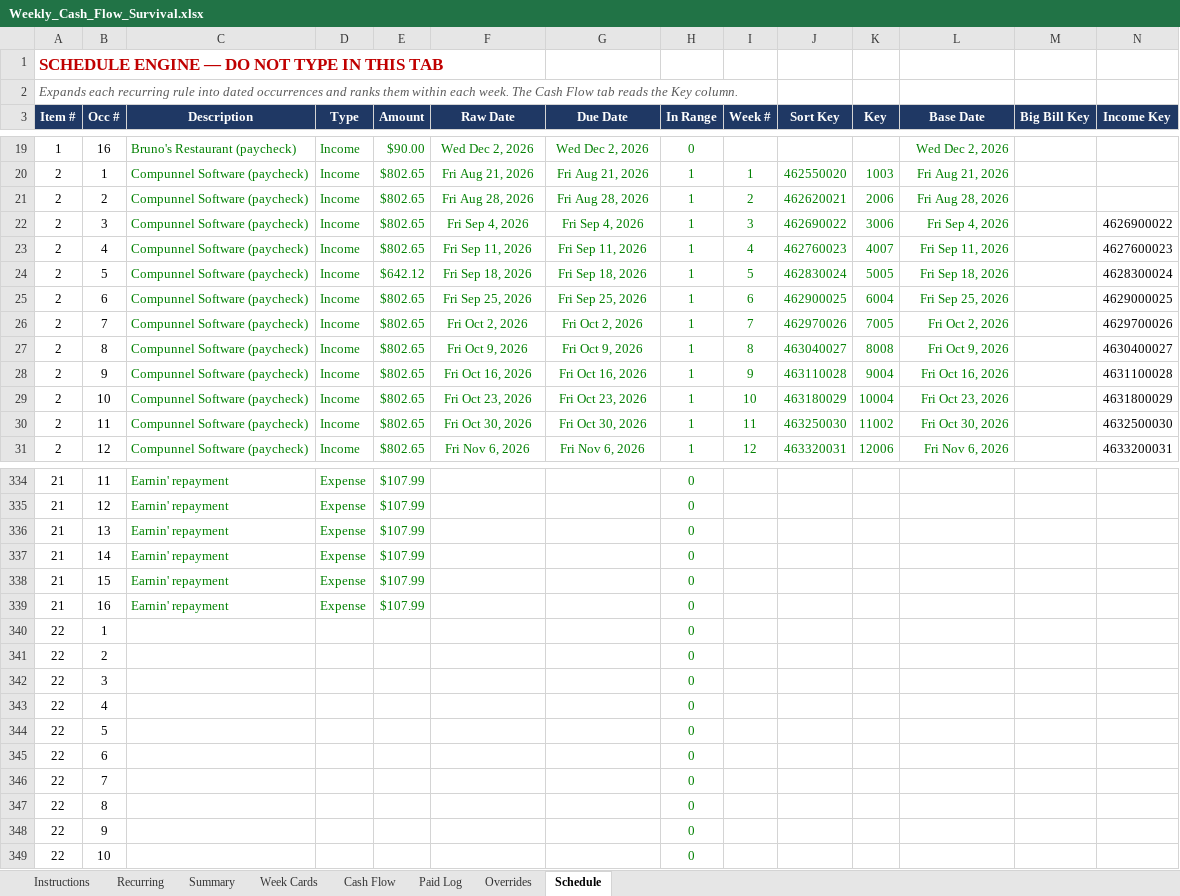
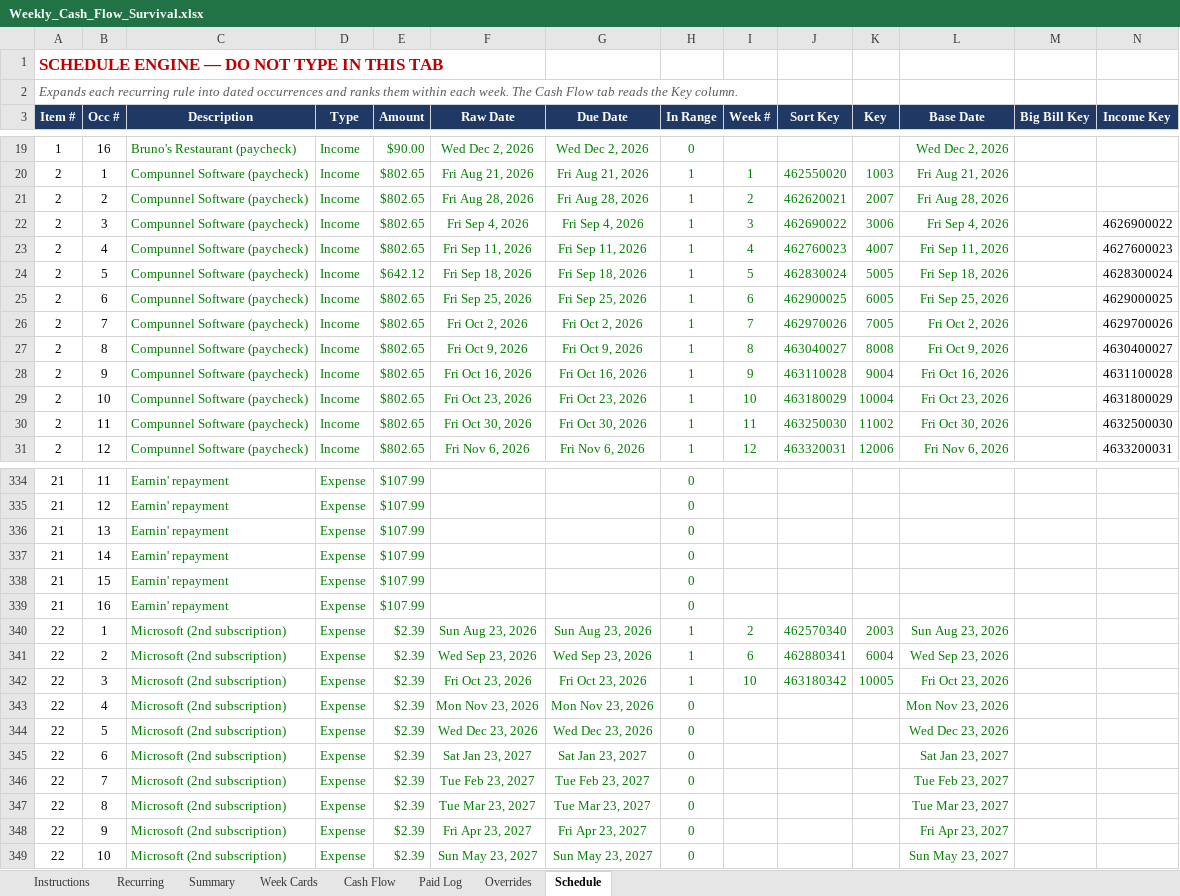
Before and after one commit to NBiryukov25/Budget, an Excel workbook: Weekly_Cash_Flow_Survival.xlsx, sheet Schedule, drawn as a sheet; only a part is shown, gaps mark what is left out; values as stored, in another font and other column widths than the file's, no borders; removed rows and columns are numbered as before the commit, all else as after; the diff covers the shown part only; the diff names each change by its address in the sheet, - before the commit and + after, or states it on an @@ line.

```diff
--- a/Weekly_Cash_Flow_Survival.xlsx (sheet Schedule)
+++ b/Weekly_Cash_Flow_Survival.xlsx (sheet Schedule)
-K21 (Key): 2006
+K21 (Key): 2007
-K25 (Key): 6004
+K25 (Key): 6005
-row 340: 22 | 1 |  |  |  |  |  | 0
-row 341: 22 | 2 |  |  |  |  |  | 0
-row 342: 22 | 3 |  |  |  |  |  | 0
+row 340: 22 | 1 | Microsoft (2nd subscription) | Expense | $2.39 | Sun Aug 23, 2026 | Sun Aug 23, 2026 | 1 | 2 | 462570340 | 2003 | Sun Aug 23, 2026
+row 341: 22 | 2 | Microsoft (2nd subscription) | Expense | $2.39 | Wed Sep 23, 2026 | Wed Sep 23, 2026 | 1 | 6 | 462880341 | 6004 | Wed Sep 23, 2026
+row 342: 22 | 3 | Microsoft (2nd subscription) | Expense | $2.39 | Fri Oct 23, 2026 | Fri Oct 23, 2026 | 1 | 10 | 463180342 | 10005 | Fri Oct 23, 2026
-C343:C349 (Description): (empty)
+C343:C349 (Description): Microsoft (2nd subscription)
-D343:D349 (Type): (empty)
+D343:D349 (Type): Expense
-E343:E349 (Amount): (empty)
+E343:E349 (Amount): $2.39
-F343 (Raw Date): (empty)
+F343 (Raw Date): Mon Nov 23, 2026
-G343 (Due Date): (empty)
+G343 (Due Date): Mon Nov 23, 2026
-L343 (Base Date): (empty)
+L343 (Base Date): Mon Nov 23, 2026
-F344 (Raw Date): (empty)
+F344 (Raw Date): Wed Dec 23, 2026
-G344 (Due Date): (empty)
+G344 (Due Date): Wed Dec 23, 2026
-L344 (Base Date): (empty)
+L344 (Base Date): Wed Dec 23, 2026
-F345 (Raw Date): (empty)
+F345 (Raw Date): Sat Jan 23, 2027
-G345 (Due Date): (empty)
+G345 (Due Date): Sat Jan 23, 2027
-L345 (Base Date): (empty)
+L345 (Base Date): Sat Jan 23, 2027
-F346 (Raw Date): (empty)
+F346 (Raw Date): Tue Feb 23, 2027
-G346 (Due Date): (empty)
+G346 (Due Date): Tue Feb 23, 2027
-L346 (Base Date): (empty)
+L346 (Base Date): Tue Feb 23, 2027
-F347 (Raw Date): (empty)
+F347 (Raw Date): Tue Mar 23, 2027
-G347 (Due Date): (empty)
+G347 (Due Date): Tue Mar 23, 2027
-L347 (Base Date): (empty)
+L347 (Base Date): Tue Mar 23, 2027
-F348 (Raw Date): (empty)
+F348 (Raw Date): Fri Apr 23, 2027
-G348 (Due Date): (empty)
+G348 (Due Date): Fri Apr 23, 2027
-L348 (Base Date): (empty)
+L348 (Base Date): Fri Apr 23, 2027
-F349 (Raw Date): (empty)
+F349 (Raw Date): Sun May 23, 2027
-G349 (Due Date): (empty)
+G349 (Due Date): Sun May 23, 2027
-L349 (Base Date): (empty)
+L349 (Base Date): Sun May 23, 2027
```
Also changed, not shown: 39 edited cells elsewhere in this sheet, sheet Cash Flow, sheet Week Cards, sheet Summary, sheet Recurring, sheet Paid Log, formulas that keep their value, hidden cells.
